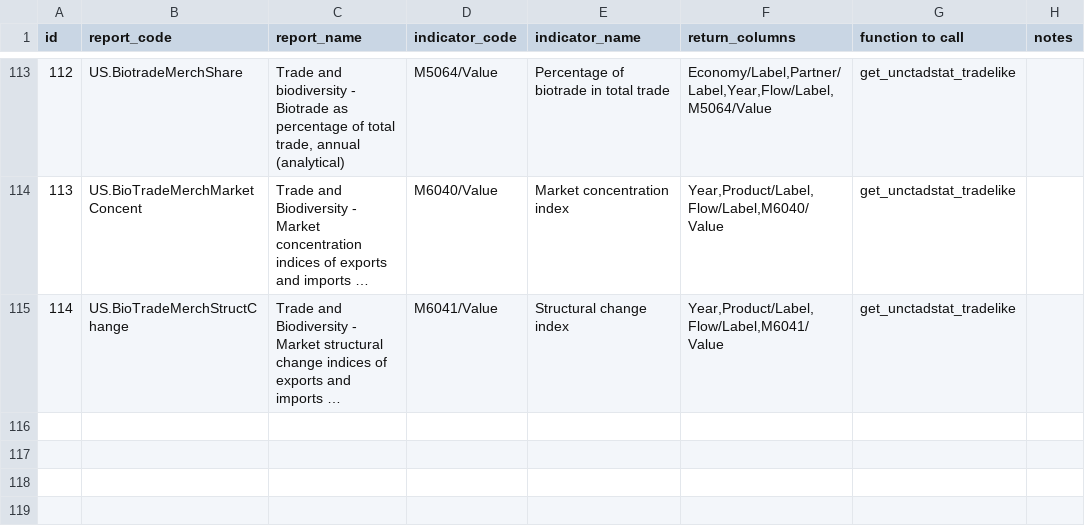
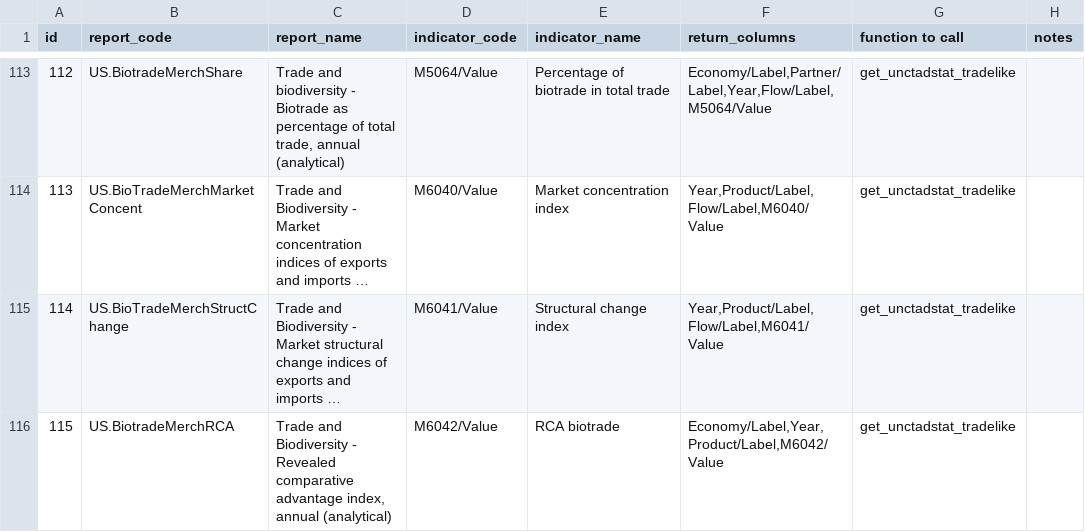
Before and after one commit to dhopp1/statschat, a CSV file: metadata/unctadstat_key.csv, drawn as a sheet; only a part is shown, gaps mark what is left out; long unchanged cells end in …; the diff names each change by its address in the sheet, - before the commit and + after, or states it on an @@ line.

Commit message:
Adding RCA biotrade

```diff
--- a/metadata/unctadstat_key.csv
+++ b/metadata/unctadstat_key.csv
+row 116: 115 | US.BiotradeMerchRCA | Trade and Biodiversity - Revealed comparative advantage index, annual (analytical) | M6042/Value | RCA biotrade | Economy/Label,Year,Product/Label,M6042/Value | get_unctadstat_tradelike
```
Also changed, not shown: 1 other file.
